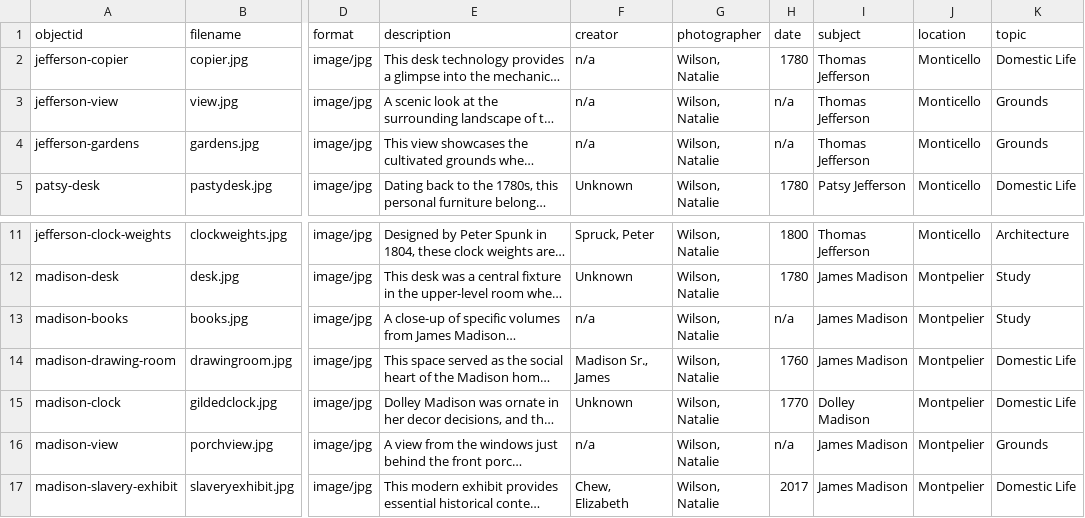
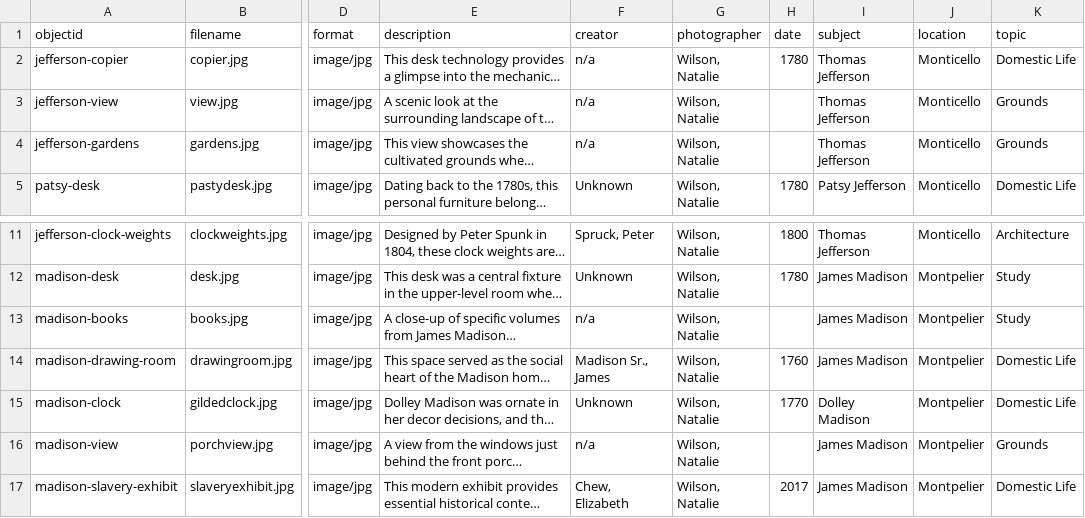
Before and after one commit to nwilson825/jefferson-madison, a CSV file: _data/fullmetadata.csv, drawn as a sheet; only a part is shown, gaps mark what is left out; long unchanged cells end in …; the diff names each change by its address in the sheet, - before the commit and + after, or states it on an @@ line.

Commit message:
Update fullmetadata.csv

```diff
--- a/_data/fullmetadata.csv
+++ b/_data/fullmetadata.csv
-H3:H4 (date): n/a
+H3:H4 (date): (empty)
-H13 (date): n/a
+H13 (date): (empty)
-H16 (date): n/a
+H16 (date): (empty)
```
